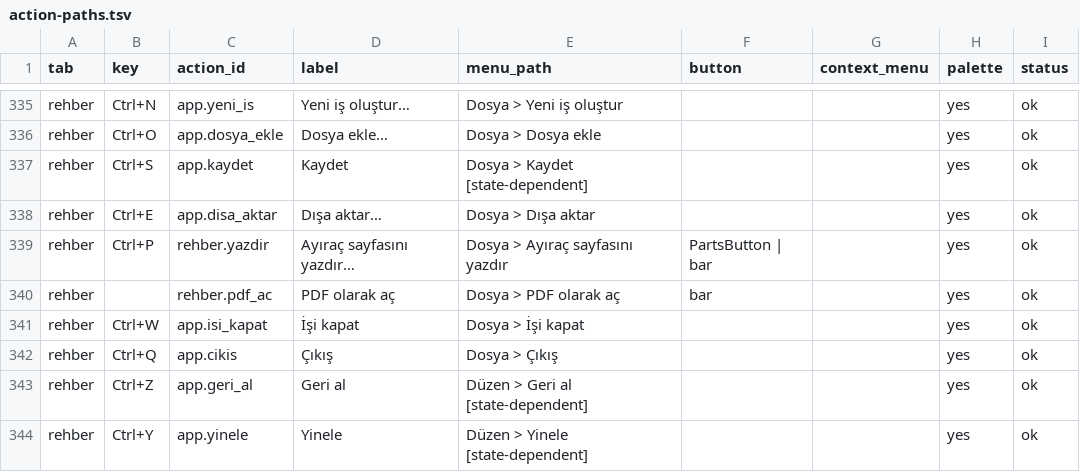
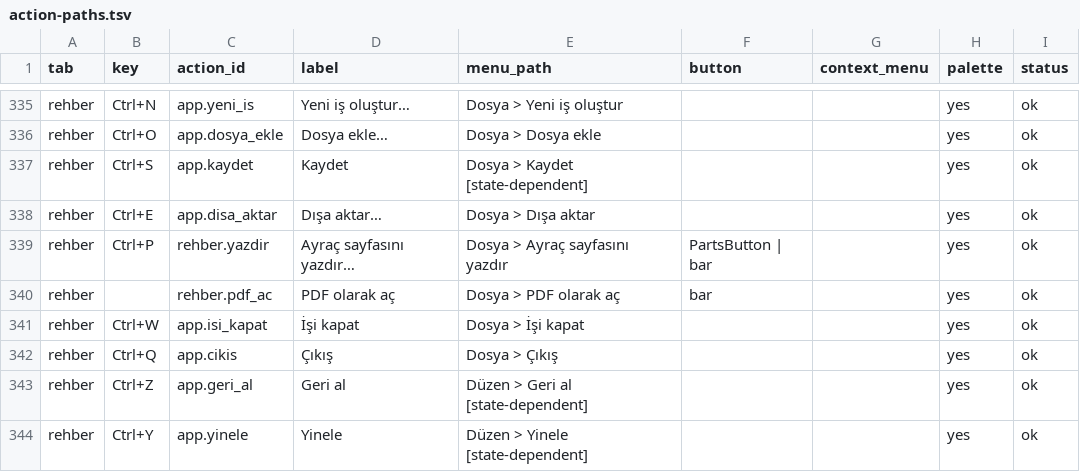
Before and after one commit to ZackHaronOriginal/Evrakci, a TSV file: docs/ui-goal/action-paths.tsv, drawn as a sheet; only a part is shown, gaps mark what is left out.

```diff
--- a/docs/ui-goal/action-paths.tsv
+++ b/docs/ui-goal/action-paths.tsv
@@ -338,3 +338,3 @@ rehber	Ctrl+S	app.kaydet	Kaydet	Dosya > Kaydet [state-dependent]			yes	ok
 rehber	Ctrl+E	app.disa_aktar	Dışa aktar…	Dosya > Dışa aktar			yes	ok
-rehber	Ctrl+P	rehber.yazdir	Ayıraç sayfasını yazdır…	Dosya > Ayıraç sayfasını yazdır	PartsButton | bar		yes	ok
+rehber	Ctrl+P	rehber.yazdir	Ayraç sayfasını yazdır…	Dosya > Ayraç sayfasını yazdır	PartsButton | bar		yes	ok
 rehber		rehber.pdf_ac	PDF olarak aç	Dosya > PDF olarak aç	bar		yes	ok
```
Also changed, not shown: docs/ui-goal/shortcut-contract.tsv, 41 other files.
